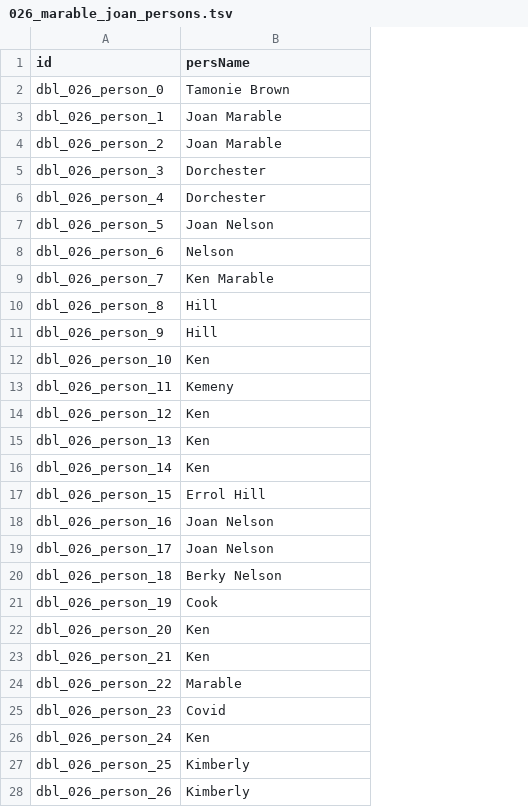
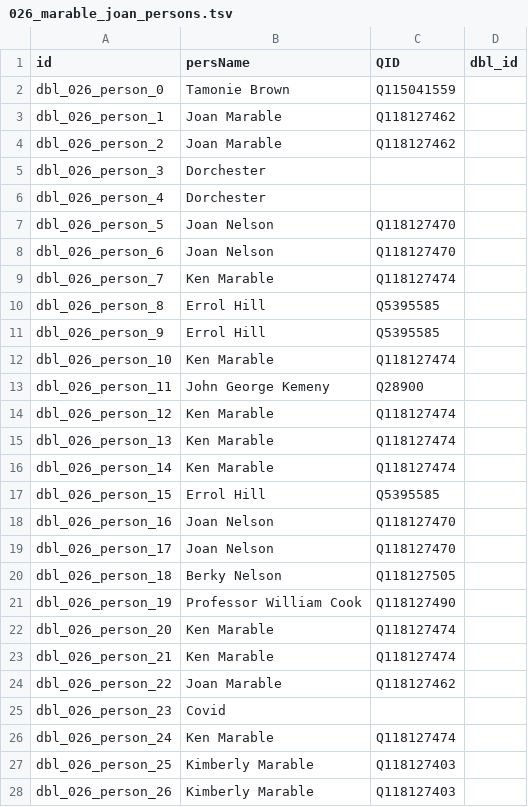
Before and after one commit to Dartmouth-Digital-History-Initiative/DBL-Encoding, a TSV file: tsv/026_marable_joan_persons.tsv, drawn as a sheet; the diff names each change by its address in the sheet, - before the commit and + after, or states it on an @@ line.

```diff
--- a/tsv/026_marable_joan_persons.tsv
+++ b/tsv/026_marable_joan_persons.tsv
+column C (QID), rows 2-28: Q115041559 | Q118127462 | Q118127462 |  |  | Q118127470 | Q118127470 | Q118127474 | Q5395585 | Q5395585 | Q118127474 | Q28900 | Q118127474 | Q118127474 | Q118127474 | Q5395585 | Q118127470 | Q118127470 | Q118127505 | Q118127490 | Q118127474 | Q118127474 | Q118127462 |  | Q118127474 | Q118127403 | Q118127403
+column D (dbl_id), empty
-B8 (persName): Nelson
+B8 (persName): Joan Nelson
-B10:B11 (persName): Hill
+B10:B11 (persName): Errol Hill
-B12 (persName): Ken
+B12 (persName): Ken Marable
-B13 (persName): Kemeny
+B13 (persName): John George Kemeny
-B14:B16 (persName): Ken
+B14:B16 (persName): Ken Marable
-B21 (persName): Cook
+B21 (persName): Professor William Cook
-B22:B23 (persName): Ken
+B22:B23 (persName): Ken Marable
-B24 (persName): Marable
+B24 (persName): Joan Marable
-B26 (persName): Ken
+B26 (persName): Ken Marable
-B27:B28 (persName): Kimberly
+B27:B28 (persName): Kimberly Marable
```
Also changed, not shown: tsv/026_marable_joan_orgs.tsv, tsv/026_marable_joan_places.tsv.
